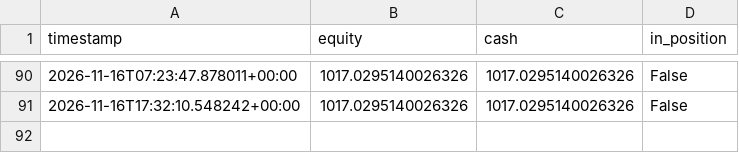
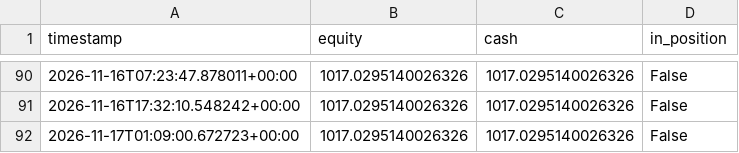
Before and after one commit to kgps47rt9t-max/crypto-fib-elliott-bot, a CSV file: logs/equity.csv, drawn as a sheet; only a part is shown, gaps mark what is left out; the diff names each change by its address in the sheet, - before the commit and + after, or states it on an @@ line.

```diff
--- a/logs/equity.csv
+++ b/logs/equity.csv
+row 92: 2026-11-17T01:09:00.672723+00:00 | 1017.0295140026326 | 1017.0295140026326 | False
```
Also changed, not shown: 2 other files.
